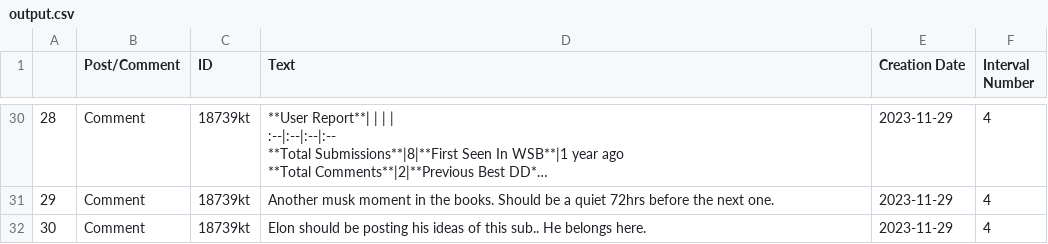
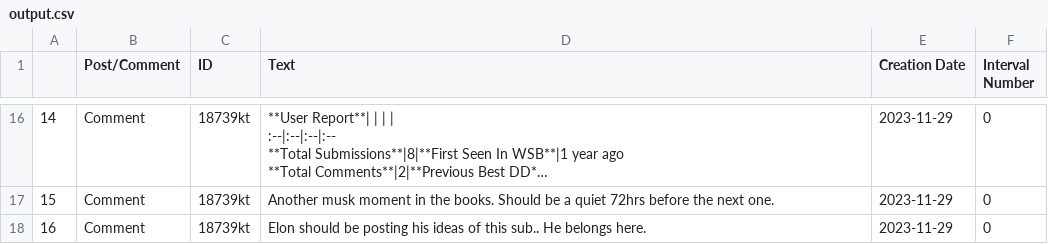
Before and after one commit to TStantonJ/Reddit-Emotion-Classifier, a CSV file: output.csv, drawn as a sheet; only a part is shown, gaps mark what is left out; long unchanged cells end in …; addresses are those after the commit; the diff covers the shown part only; the diff names each change by its address in the sheet, - before the commit and + after, or states it on an @@ line.

```diff
--- a/output.csv
+++ b/output.csv
@@ column A renumbered from row 2 down @@
-F16:F18 (Interval Number): 4
+F16:F18 (Interval Number): 0
```
Also changed, not shown: 20 removed rows and 17 edited cells elsewhere in this file, combined_averages.csv, 1 other file.
